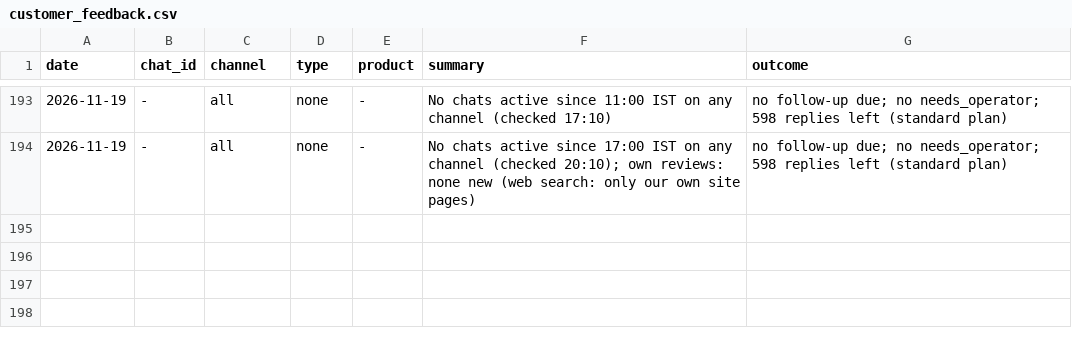
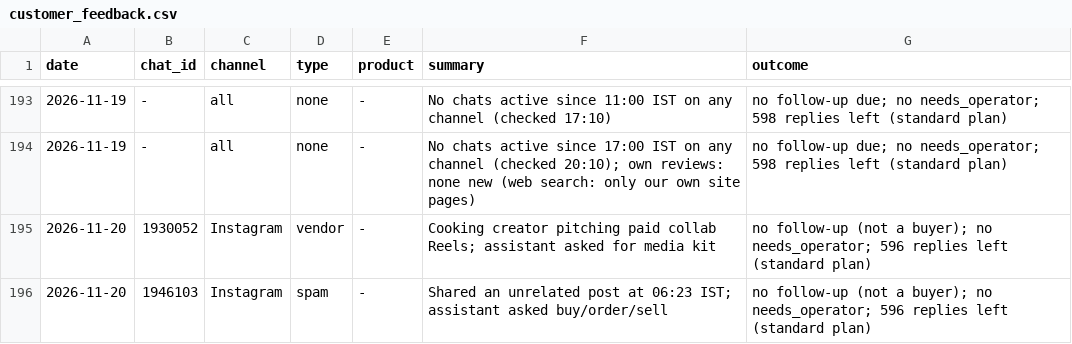
Before and after one commit to gjsgopi-dev/pureorganiczone-reels, a CSV file: insights/customer_feedback.csv, drawn as a sheet; only a part is shown, gaps mark what is left out; the diff names each change by its address in the sheet, - before the commit and + after, or states it on an @@ line.

```diff
--- a/insights/customer_feedback.csv
+++ b/insights/customer_feedback.csv
+row 195: 2026-11-20 | 1930052 | Instagram | vendor | - | Cooking creator pitching paid collab Reels; assistant asked for media kit | no follow-up (not a buyer); no needs_operator; 596 replies left (standard plan)
+row 196: 2026-11-20 | 1946103 | Instagram | spam | - | Shared an unrelated post at 06:23 IST; assistant asked buy/order/sell | no follow-up (not a buyer); no needs_operator; 596 replies left (standard plan)
```
Also changed, not shown: insights/competitor_watch.csv, insights/growth_tests.csv, 5 other files.
